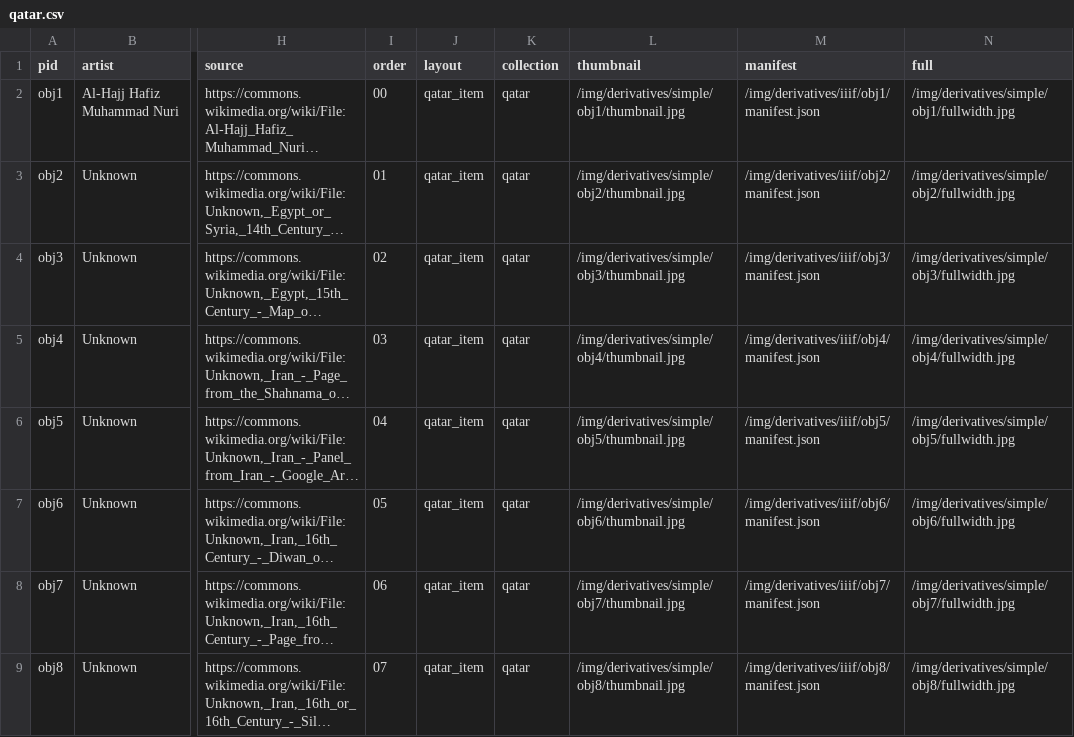
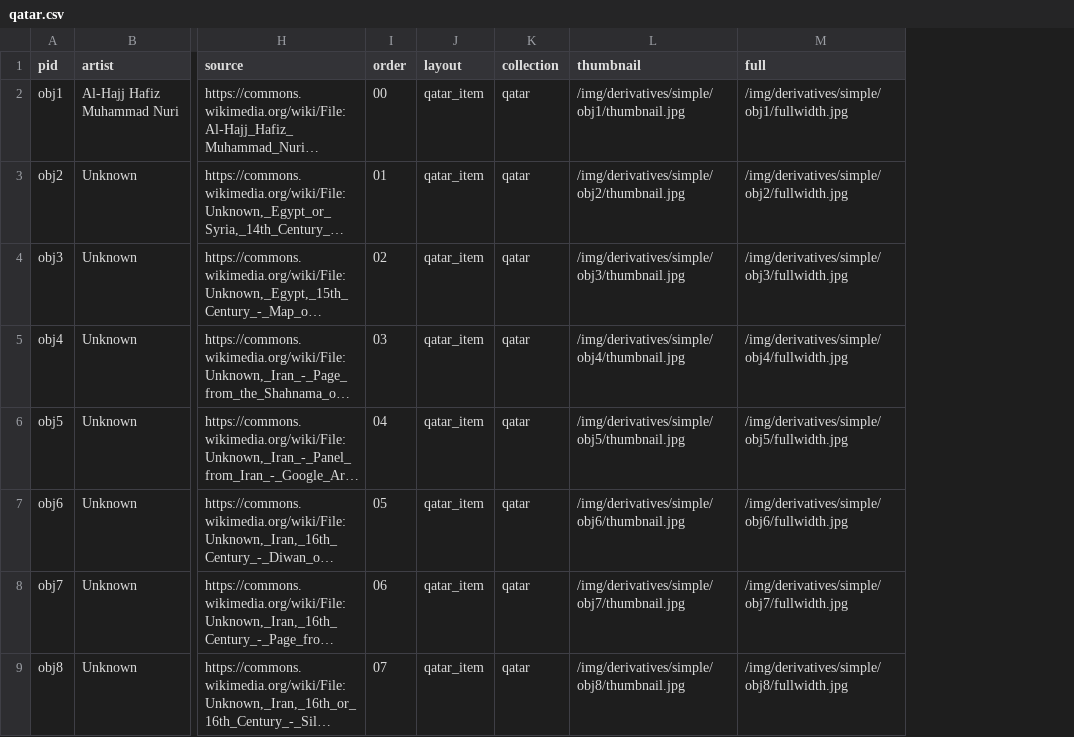
Before and after one commit to elotroalex/buscadoras, a CSV file: _data/qatar.csv, drawn as a sheet; only a part is shown, gaps mark what is left out; long unchanged cells end in …; the diff names each change by its address in the sheet, - before the commit and + after, or states it on an @@ line.

Commit message:
regenerated qatar

```diff
--- a/_data/qatar.csv
+++ b/_data/qatar.csv
-column M (manifest), rows 2-9: /img/derivatives/iiif/obj1/manifest.json | /img/derivatives/iiif/obj2/manifest.json | /img/derivatives/iiif/obj3/manifest.json | /img/derivatives/iiif/obj4/manifest.json | /img/derivatives/iiif/obj5/manifest.json | /img/derivatives/iiif/obj6/manifest.json | /img/derivatives/iiif/obj7/manifest.json | /img/derivatives/iiif/obj8/manifest.json
```
Also changed, not shown: 15 other files.
